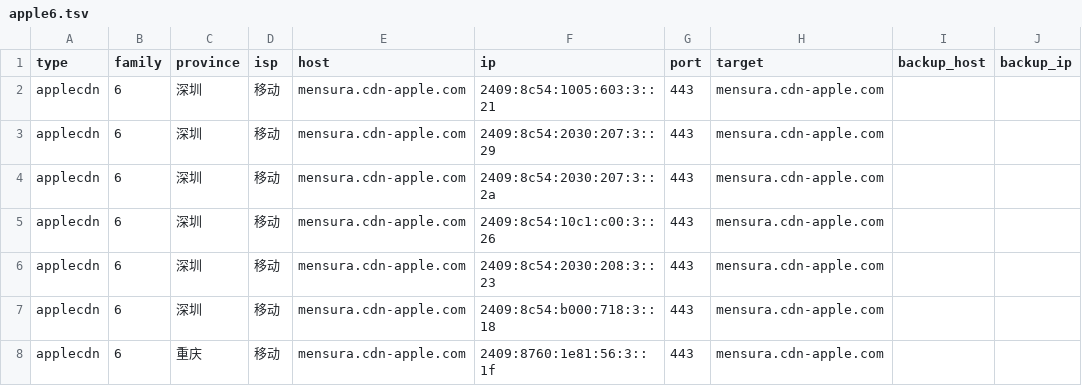
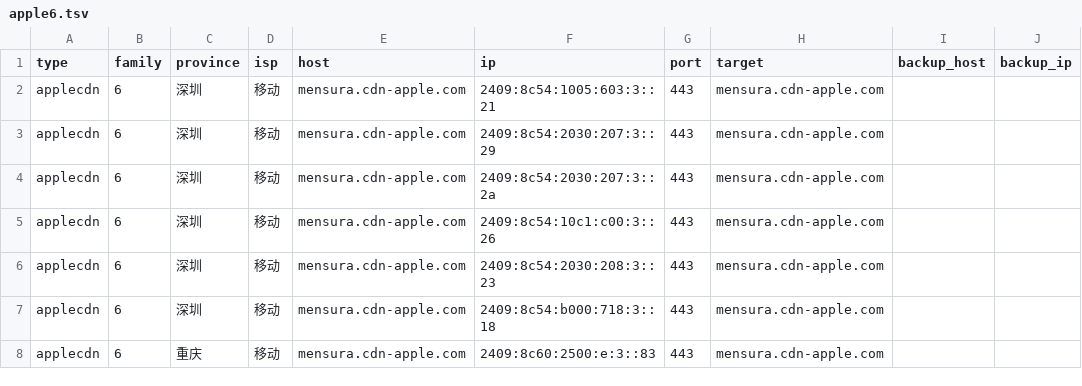
Before and after one commit to Tozward/TcpQuality, a TSV file: nodes/apple6.tsv, drawn as a sheet; only a part is shown; the diff names each change by its address in the sheet, - before the commit and + after, or states it on an @@ line.

```diff
--- a/nodes/apple6.tsv
+++ b/nodes/apple6.tsv
-F8 (ip): 2409:8760:1e81:56:3::1f
+F8 (ip): 2409:8c60:2500:e:3::83
```
Also changed, not shown: nodes/all.tsv, nodes/cdn.tsv, 4 other files.
